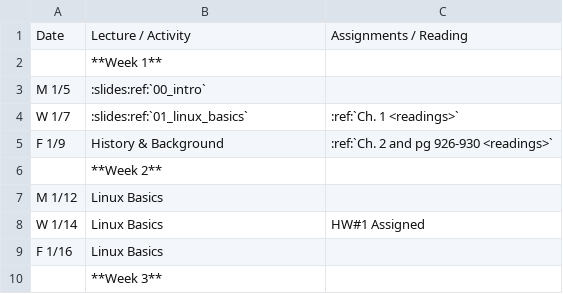
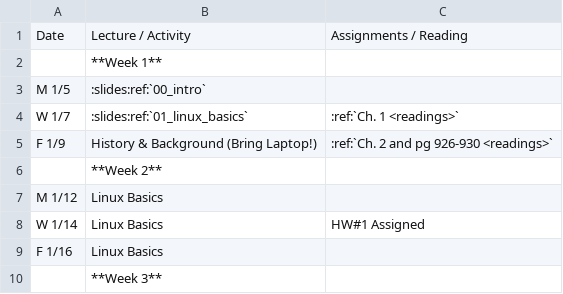
Before and after one commit to osuosl/cs312, a CSV file: source/_static/calendar.csv, drawn as a sheet; only a part is shown.

Commit message:
add bring laptop to calendar for 1/9

```diff
--- a/source/_static/calendar.csv
+++ b/source/_static/calendar.csv
@@ -4,3 +4,3 @@ M 1/5,:slides:ref:`00_intro`,
 W 1/7,:slides:ref:`01_linux_basics`,:ref:`Ch. 1 <readings>`
-F 1/9,History & Background,:ref:`Ch. 2 and pg 926-930 <readings>`
+F 1/9,History & Background (Bring Laptop!),:ref:`Ch. 2 and pg 926-930 <readings>`
 ,**Week 2**,
```
